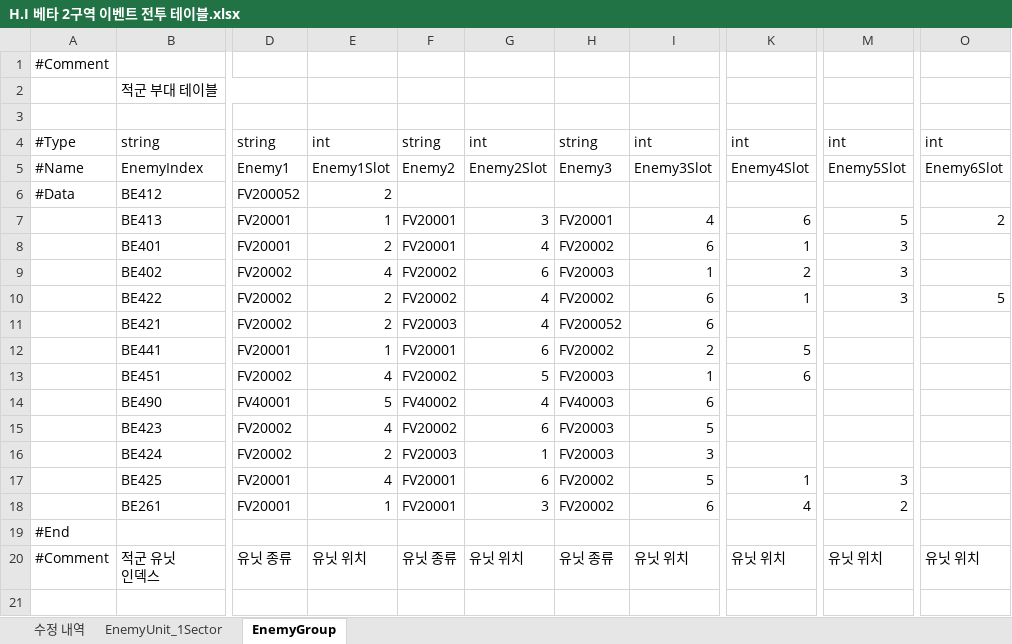
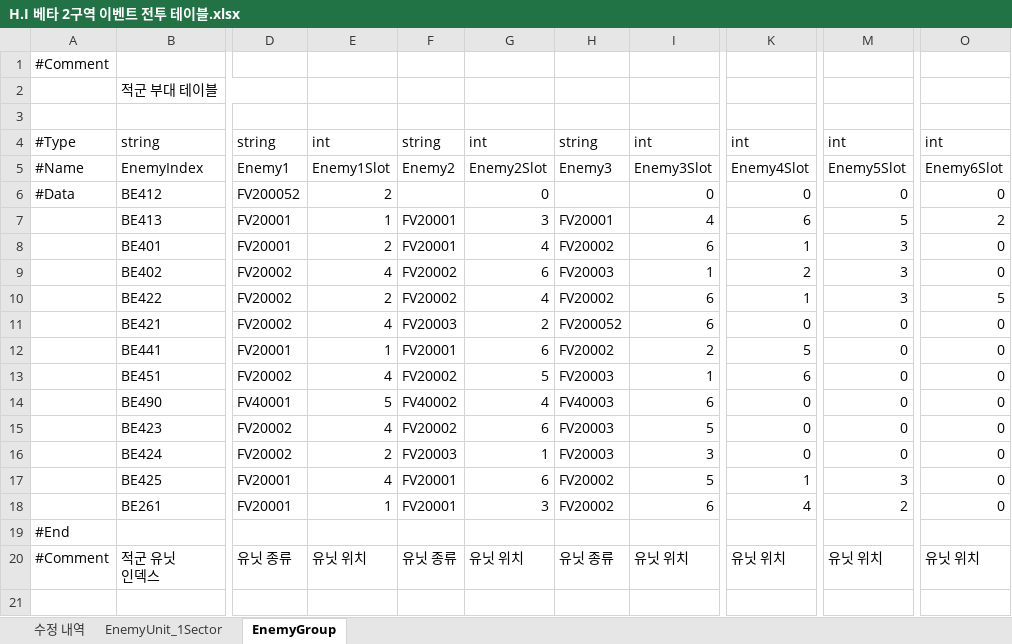
Before and after one commit to TeamNorthernSky/HeroInfluence, an Excel workbook: Assets/_ProtoType_Merge/ASB/Data/Excel/H.I 베타 2구역 이벤트 전투 테이블.xlsx, sheet EnemyGroup, drawn as a sheet; only a part is shown, gaps mark what is left out; values as stored, in another font and other column widths than the file's, no borders; charts and pictures not drawn; the diff names each change by its address in the sheet, - before the commit and + after, or states it on an @@ line.

```diff
--- a/Assets/_ProtoType_Merge/ASB/Data/Excel/H.I 베타 2구역 이벤트 전투 테이블.xlsx (sheet EnemyGroup)
+++ b/Assets/_ProtoType_Merge/ASB/Data/Excel/H.I 베타 2구역 이벤트 전투 테이블.xlsx (sheet EnemyGroup)
-G6: (empty)
+G6: 0
-I6: (empty)
+I6: 0
-K6: (empty)
+K6: 0
-M6: (empty)
+M6: 0
-O6: (empty)
+O6: 0
-O8:O9: (empty)
+O8:O9: 0
-E11: 2
+E11: 4
-G11: 4
+G11: 2
-K11: (empty)
+K11: 0
-M11:M16: (empty)
+M11:M16: 0
-O11:O18: (empty)
+O11:O18: 0
-K14:K16: (empty)
+K14:K16: 0
```
Also changed, not shown: charts or pictures, Assets/_ProtoType_Merge/ASB/Data/Excel/H.I 베타 전투 밸런스 데이터 테이블.xlsx, 5 other files.
